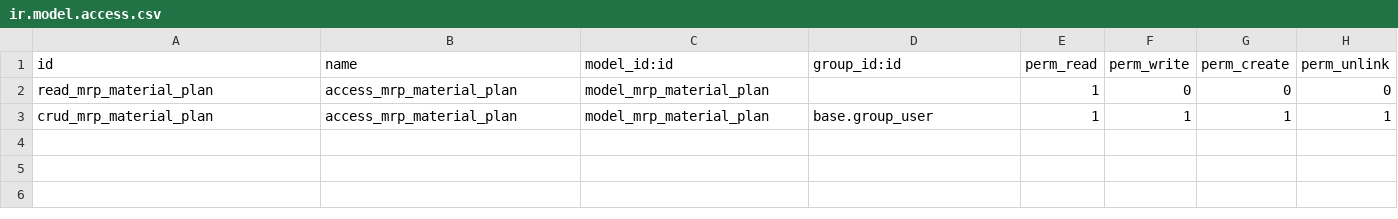
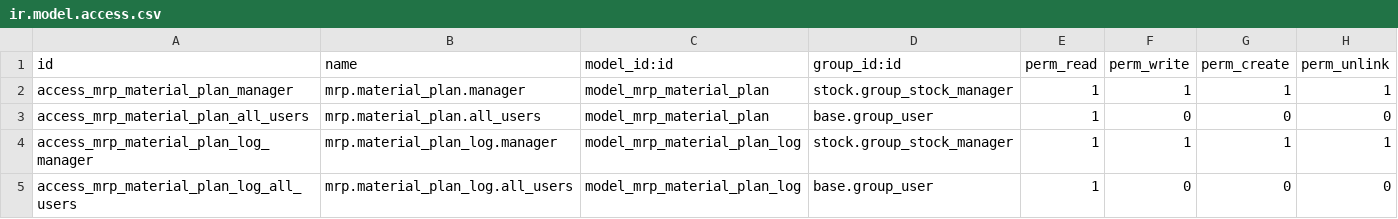
Before and after one commit to asphaltzipper/azi-odoo-modules, a CSV file: mrp_mrp/security/ir.model.access.csv, drawn as a sheet.

Commit message:
access rules; fixes for install errors

```diff
--- a/mrp_mrp/security/ir.model.access.csv
+++ b/mrp_mrp/security/ir.model.access.csv
@@ -1,3 +1,5 @@
 id,name,model_id:id,group_id:id,perm_read,perm_write,perm_create,perm_unlink
-read_mrp_material_plan,access_mrp_material_plan,model_mrp_material_plan,,1,0,0,0
-crud_mrp_material_plan,access_mrp_material_plan,model_mrp_material_plan,base.group_user,1,1,1,1
+access_mrp_material_plan_manager,mrp.material_plan.manager,model_mrp_material_plan,stock.group_stock_manager,1,1,1,1
+access_mrp_material_plan_all_users,mrp.material_plan.all_users,model_mrp_material_plan,base.group_user,1,0,0,0
+access_mrp_material_plan_log_manager,mrp.material_plan_log.manager,model_mrp_material_plan_log,stock.group_stock_manager,1,1,1,1
+access_mrp_material_plan_log_all_users,mrp.material_plan_log.all_users,model_mrp_material_plan_log,base.group_user,1,0,0,0
```
Also changed, not shown: 6 other files.
